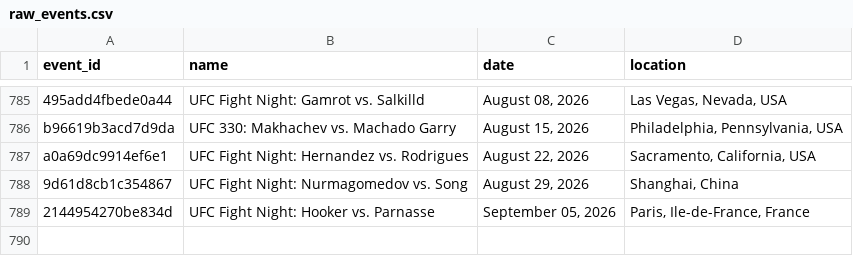
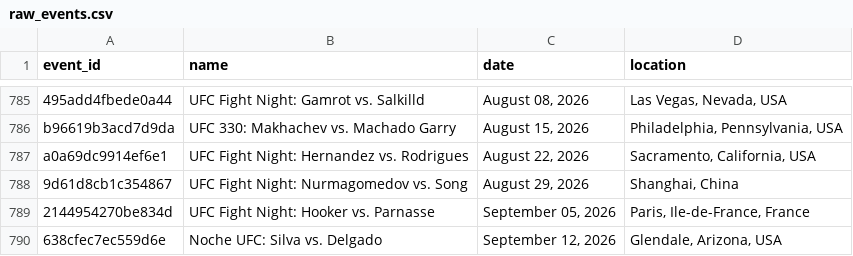
Before and after one commit to tahainahrakan/ufc-fight-outcome-prediction, a CSV file: data/raw/raw_events.csv, drawn as a sheet; only a part is shown, gaps mark what is left out; the diff names each change by its address in the sheet, - before the commit and + after, or states it on an @@ line.

```diff
--- a/data/raw/raw_events.csv
+++ b/data/raw/raw_events.csv
+row 790: 638cfec7ec559d6e | Noche UFC: Silva vs. Delgado | September 12, 2026 | Glendale, Arizona, USA
```
Also changed, not shown: data/processed/fighter_snapshots.csv, data/processed/test.csv, 8 other files.
